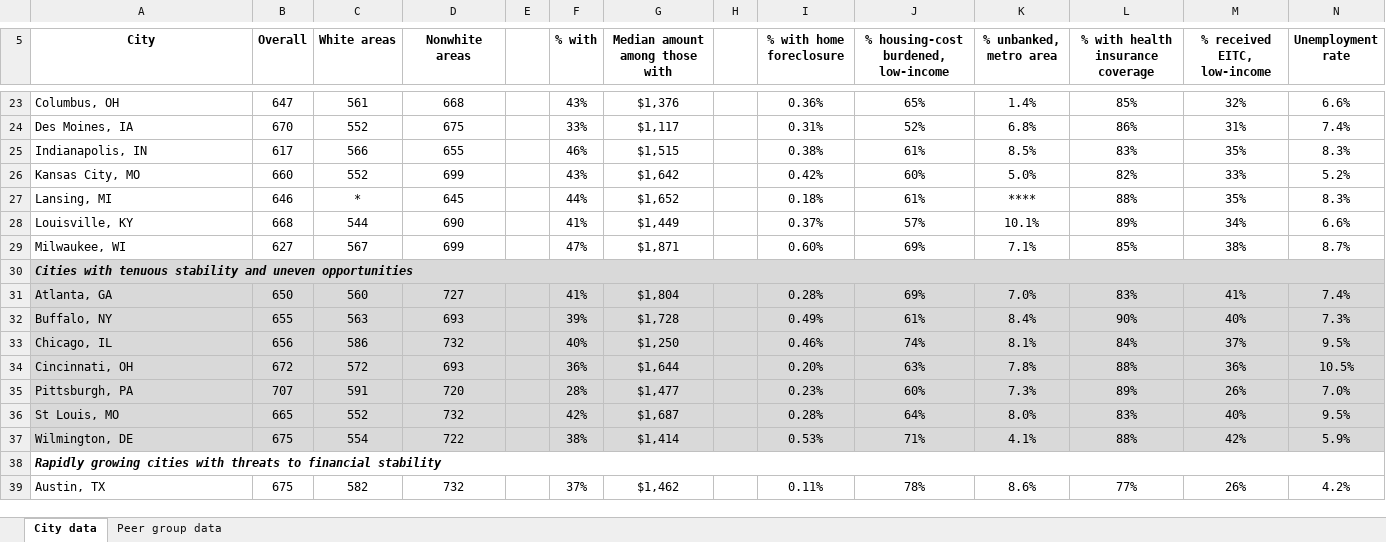
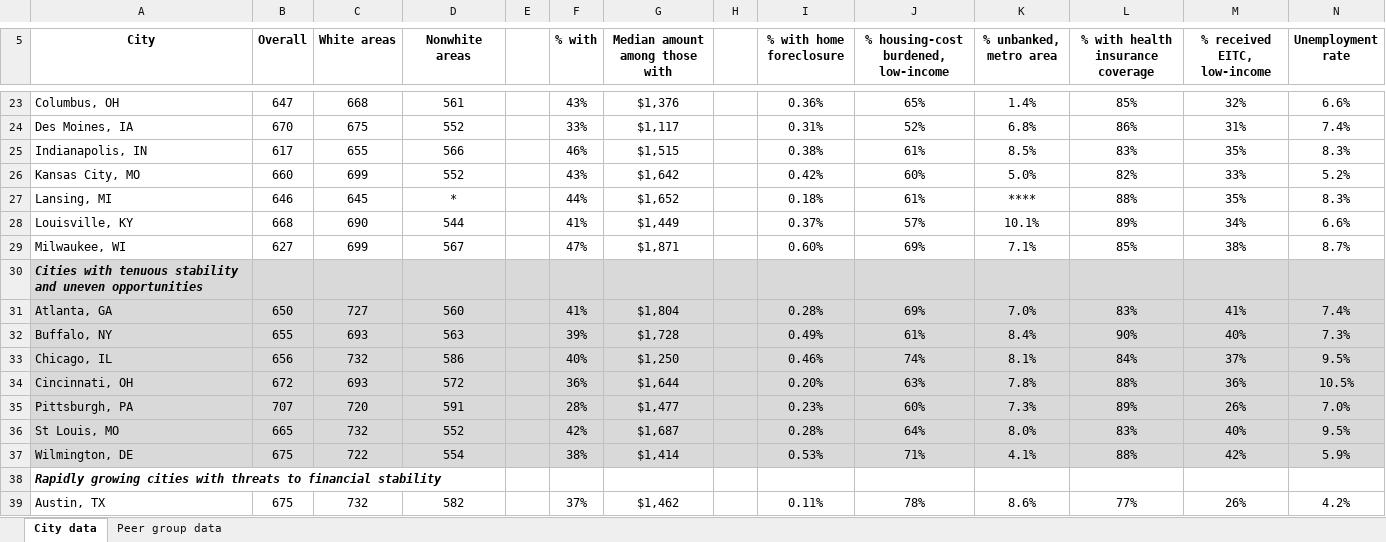
Before and after one commit to UrbanInstitute/city-financial-health, an Excel workbook: data/download/financial-health-of-residents-data.xlsx, sheet City data, drawn as a sheet; only a part is shown, gaps mark what is left out; values as stored, in another font and other column widths than the file's, no borders; the diff covers the shown part only; the diff names each change by its address in the sheet, - before the commit and + after, or states it on an @@ line.

Commit message:
corrected error in data download file

```diff
--- a/data/download/financial-health-of-residents-data.xlsx (sheet City data)
+++ b/data/download/financial-health-of-residents-data.xlsx (sheet City data)
-C23 (White areas): 561
+C23 (White areas): 668
-D23 (Nonwhite areas): 668
+D23 (Nonwhite areas): 561
-C24 (White areas): 552
+C24 (White areas): 675
-D24 (Nonwhite areas): 675
+D24 (Nonwhite areas): 552
-C25 (White areas): 566
+C25 (White areas): 655
-D25 (Nonwhite areas): 655
+D25 (Nonwhite areas): 566
-C26 (White areas): 552
+C26 (White areas): 699
-D26 (Nonwhite areas): 699
+D26 (Nonwhite areas): 552
-C27 (White areas): *
+C27 (White areas): 645
-D27 (Nonwhite areas): 645
+D27 (Nonwhite areas): *
-C28 (White areas): 544
+C28 (White areas): 690
-D28 (Nonwhite areas): 690
+D28 (Nonwhite areas): 544
-C29 (White areas): 567
+C29 (White areas): 699
-D29 (Nonwhite areas): 699
+D29 (Nonwhite areas): 567
-A30:R30 merged
-C31 (White areas): 560
+C31 (White areas): 727
-D31 (Nonwhite areas): 727
+D31 (Nonwhite areas): 560
-C32 (White areas): 563
+C32 (White areas): 693
-D32 (Nonwhite areas): 693
+D32 (Nonwhite areas): 563
-C33 (White areas): 586
+C33 (White areas): 732
-D33 (Nonwhite areas): 732
+D33 (Nonwhite areas): 586
-C34 (White areas): 572
+C34 (White areas): 693
-D34 (Nonwhite areas): 693
+D34 (Nonwhite areas): 572
-C35 (White areas): 591
+C35 (White areas): 720
-D35 (Nonwhite areas): 720
+D35 (Nonwhite areas): 591
-C36 (White areas): 552
+C36 (White areas): 732
-D36 (Nonwhite areas): 732
+D36 (Nonwhite areas): 552
-C37 (White areas): 554
+C37 (White areas): 722
-D37 (Nonwhite areas): 722
+D37 (Nonwhite areas): 554
-A38:R38 merged
-C39 (White areas): 582
+C39 (White areas): 732
-D39 (Nonwhite areas): 732
+D39 (Nonwhite areas): 582
```
Also changed, not shown: 94 edited cells and merged cells elsewhere in this sheet, sheet Peer group data.
